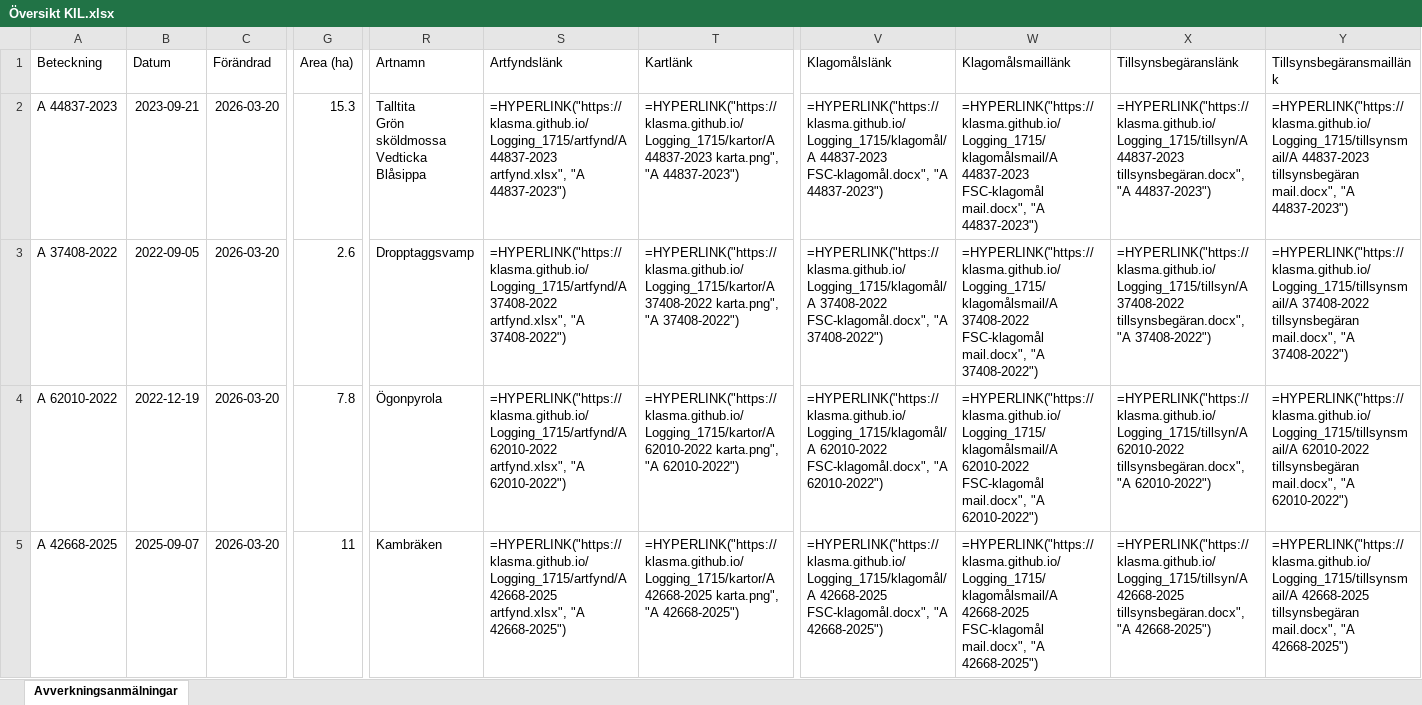
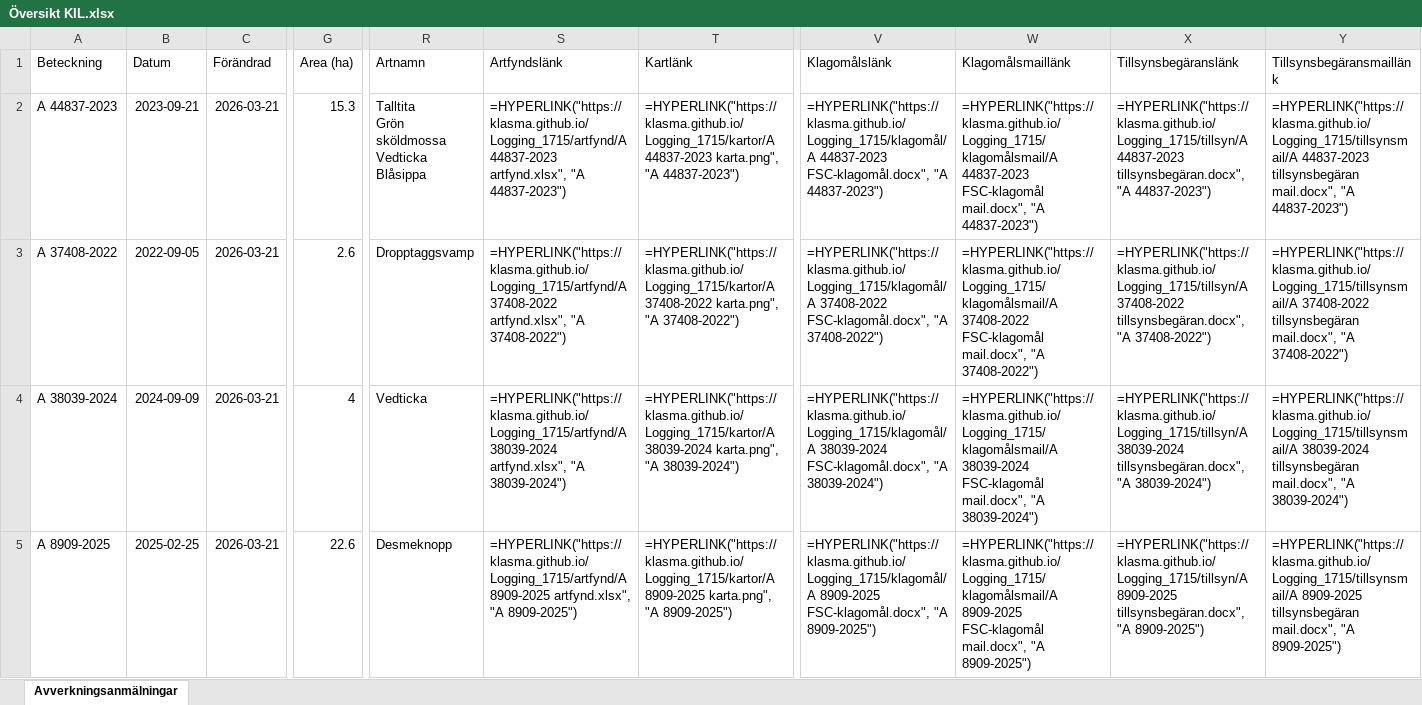
Before and after one commit to klasma/Logging_1715, an Excel workbook: Översikt KIL.xlsx, sheet Avverkningsanmälningar, drawn as a sheet; only a part is shown, gaps mark what is left out; values as stored, in another font and other column widths than the file's, no borders; formulas without a stored value are shown as written; the diff covers the shown part only; the diff names each change by its address in the sheet, - before the commit and + after, or states it on an @@ line.

```diff
--- a/Översikt KIL.xlsx (sheet Avverkningsanmälningar)
+++ b/Översikt KIL.xlsx (sheet Avverkningsanmälningar)
-C2:C5 (Förändrad): 2026-03-20
+C2:C5 (Förändrad): 2026-03-21
-A4 (Beteckning): A 62010-2022
+A4 (Beteckning): A 38039-2024
-B4 (Datum): 2022-12-19
+B4 (Datum): 2024-09-09
-G4 (Area (ha)): 7.8
+G4 (Area (ha)): 4
-R4 (Artnamn): Ögonpyrola
+R4 (Artnamn): Vedticka
-S4 (Artfyndslänk): =HYPERLINK("https://klasma.github.io/Logging_1715/artfynd/A 62010-2022 artfynd.xlsx", "A 62010-2022")
+S4 (Artfyndslänk): =HYPERLINK("https://klasma.github.io/Logging_1715/artfynd/A 38039-2024 artfynd.xlsx", "A 38039-2024")
-T4 (Kartlänk): =HYPERLINK("https://klasma.github.io/Logging_1715/kartor/A 62010-2022 karta.png", "A 62010-2022")
+T4 (Kartlänk): =HYPERLINK("https://klasma.github.io/Logging_1715/kartor/A 38039-2024 karta.png", "A 38039-2024")
-V4 (Klagomålslänk): =HYPERLINK("https://klasma.github.io/Logging_1715/klagomål/A 62010-2022 FSC-klagomål.docx", "A 62010-2022")
+V4 (Klagomålslänk): =HYPERLINK("https://klasma.github.io/Logging_1715/klagomål/A 38039-2024 FSC-klagomål.docx", "A 38039-2024")
-W4 (Klagomålsmaillänk): =HYPERLINK("https://klasma.github.io/Logging_1715/klagomålsmail/A 62010-2022 FSC-klagomål mail.docx", "A 62010-2022")
+W4 (Klagomålsmaillänk): =HYPERLINK("https://klasma.github.io/Logging_1715/klagomålsmail/A 38039-2024 FSC-klagomål mail.docx", "A 38039-2024")
-X4 (Tillsynsbegäranslänk): =HYPERLINK("https://klasma.github.io/Logging_1715/tillsyn/A 62010-2022 tillsynsbegäran.docx", "A 62010-2022")
+X4 (Tillsynsbegäranslänk): =HYPERLINK("https://klasma.github.io/Logging_1715/tillsyn/A 38039-2024 tillsynsbegäran.docx", "A 38039-2024")
-Y4 (Tillsynsbegäransmaillänk): =HYPERLINK("https://klasma.github.io/Logging_1715/tillsynsmail/A 62010-2022 tillsynsbegäran mail.docx", "A 62010-2022")
+Y4 (Tillsynsbegäransmaillänk): =HYPERLINK("https://klasma.github.io/Logging_1715/tillsynsmail/A 38039-2024 tillsynsbegäran mail.docx", "A 38039-2024")
-A5 (Beteckning): A 42668-2025
+A5 (Beteckning): A 8909-2025
-B5 (Datum): 2025-09-07
+B5 (Datum): 2025-02-25
-G5 (Area (ha)): 11
+G5 (Area (ha)): 22.6
-R5 (Artnamn): Kambräken
+R5 (Artnamn): Desmeknopp
-S5 (Artfyndslänk): =HYPERLINK("https://klasma.github.io/Logging_1715/artfynd/A 42668-2025 artfynd.xlsx", "A 42668-2025")
+S5 (Artfyndslänk): =HYPERLINK("https://klasma.github.io/Logging_1715/artfynd/A 8909-2025 artfynd.xlsx", "A 8909-2025")
-T5 (Kartlänk): =HYPERLINK("https://klasma.github.io/Logging_1715/kartor/A 42668-2025 karta.png", "A 42668-2025")
+T5 (Kartlänk): =HYPERLINK("https://klasma.github.io/Logging_1715/kartor/A 8909-2025 karta.png", "A 8909-2025")
-V5 (Klagomålslänk): =HYPERLINK("https://klasma.github.io/Logging_1715/klagomål/A 42668-2025 FSC-klagomål.docx", "A 42668-2025")
+V5 (Klagomålslänk): =HYPERLINK("https://klasma.github.io/Logging_1715/klagomål/A 8909-2025 FSC-klagomål.docx", "A 8909-2025")
-W5 (Klagomålsmaillänk): =HYPERLINK("https://klasma.github.io/Logging_1715/klagomålsmail/A 42668-2025 FSC-klagomål mail.docx", "A 42668-2025")
+W5 (Klagomålsmaillänk): =HYPERLINK("https://klasma.github.io/Logging_1715/klagomålsmail/A 8909-2025 FSC-klagomål mail.docx", "A 8909-2025")
-X5 (Tillsynsbegäranslänk): =HYPERLINK("https://klasma.github.io/Logging_1715/tillsyn/A 42668-2025 tillsynsbegäran.docx", "A 42668-2025")
+X5 (Tillsynsbegäranslänk): =HYPERLINK("https://klasma.github.io/Logging_1715/tillsyn/A 8909-2025 tillsynsbegäran.docx", "A 8909-2025")
-Y5 (Tillsynsbegäransmaillänk): =HYPERLINK("https://klasma.github.io/Logging_1715/tillsynsmail/A 42668-2025 tillsynsbegäran mail.docx", "A 42668-2025")
+Y5 (Tillsynsbegäransmaillänk): =HYPERLINK("https://klasma.github.io/Logging_1715/tillsynsmail/A 8909-2025 tillsynsbegäran mail.docx", "A 8909-2025")
```
Also changed, not shown: 1290 edited cells elsewhere in this sheet, artfynd/A 26849-2023 artfynd.xlsx, artfynd/A 37408-2022 artfynd.xlsx, 50 other files.
